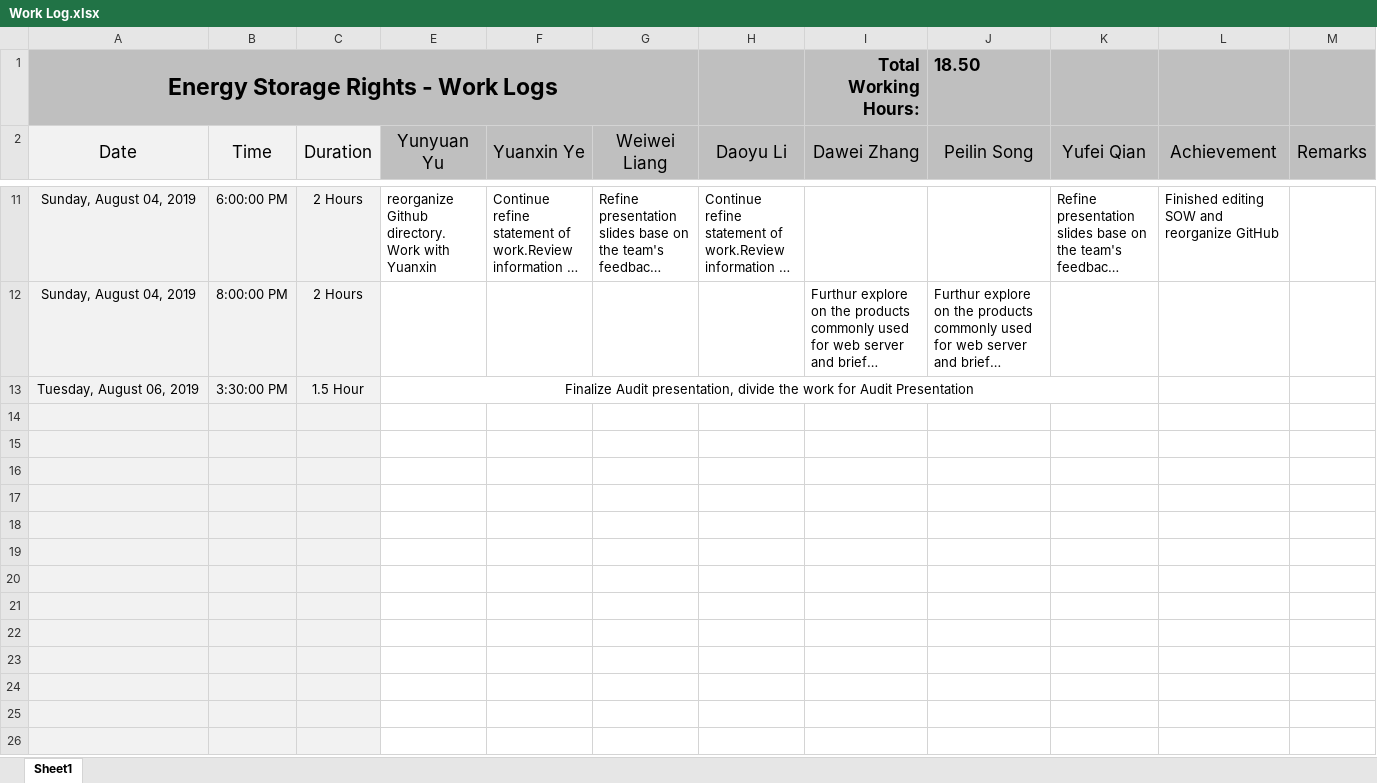
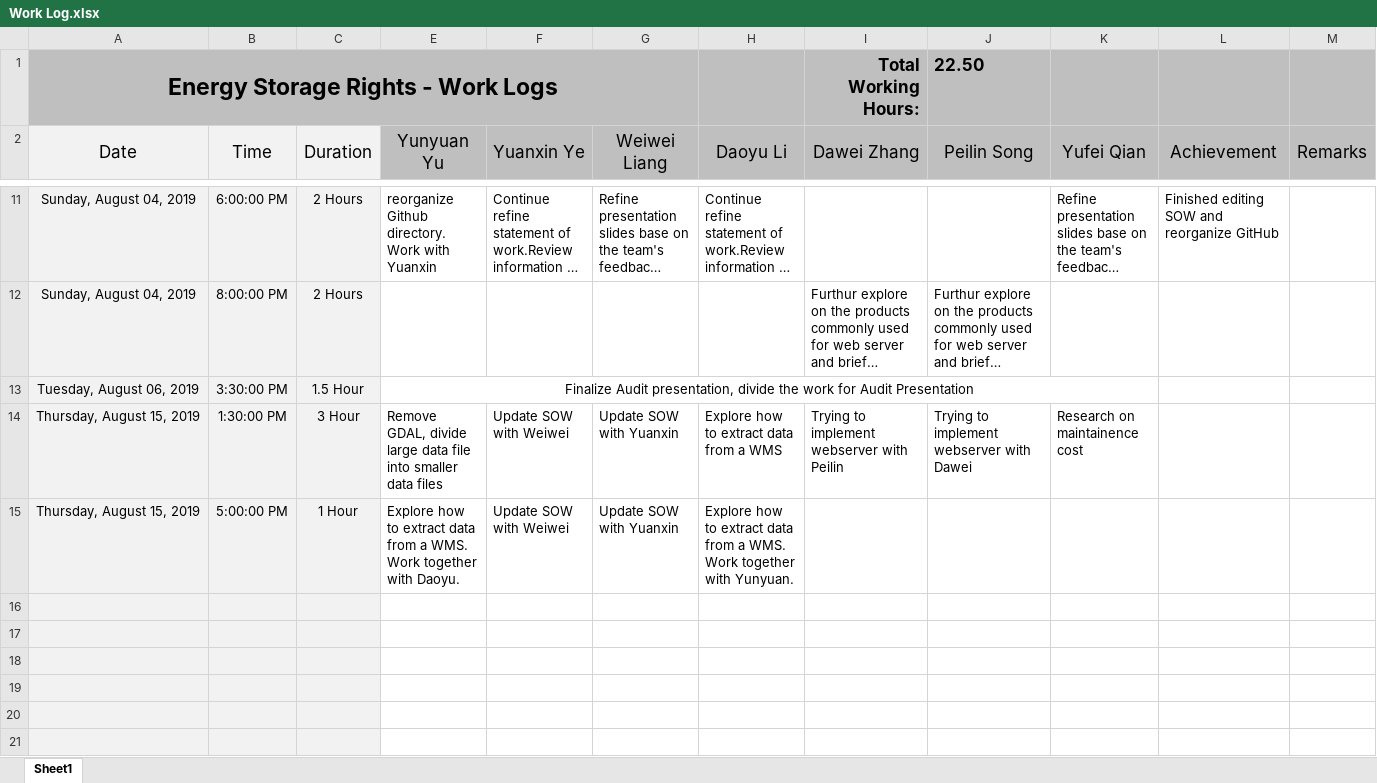
Before and after one commit to tudorelu/energy_storage_rights, an Excel workbook: Documents/Work Log.xlsx, sheet Sheet1, drawn as a sheet; only a part is shown, gaps mark what is left out; the shorter side is filled out with more unchanged rows; long unchanged cells end in …; values as stored, in another font and other column widths than the file's, no borders; the diff names each change by its address in the sheet, - before the commit and + after, or states it on an @@ line.

```diff
--- a/Documents/Work Log.xlsx (sheet Sheet1)
+++ b/Documents/Work Log.xlsx (sheet Sheet1)
-J1 (Peilin Song): 18.50
+J1 (Peilin Song): 22.50
-row 14: (empty)
+row 14: Thursday, August 15, 2019 | 1:30:00 PM | 3 Hour | Remove GDAL, divide large data file into smaller data files | Update SOW with Weiwei | Update SOW with Yuanxin | Explore how to extract data from a WMS | Trying to implement webserver with Peilin | Trying to implement webserver with Dawei | Research on maintainence cost
-row 15: (empty)
+row 15: Thursday, August 15, 2019 | 5:00:00 PM | 1 Hour | Explore how to extract data from a WMS. Work together with Daoyu. | Update SOW with Weiwei | Update SOW with Yuanxin | Explore how to extract data from a WMS. Work together with Yunyuan.
```
Also changed, not shown: hidden cells, Documents/Gantt Chart.xlsx, 4 other files.
